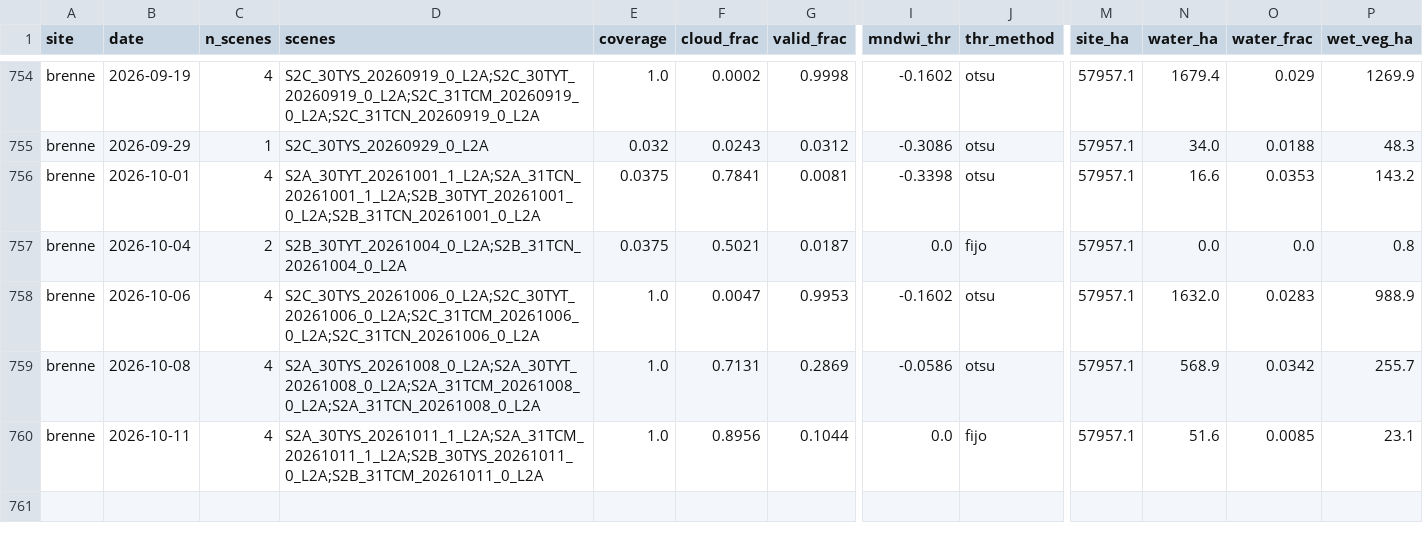
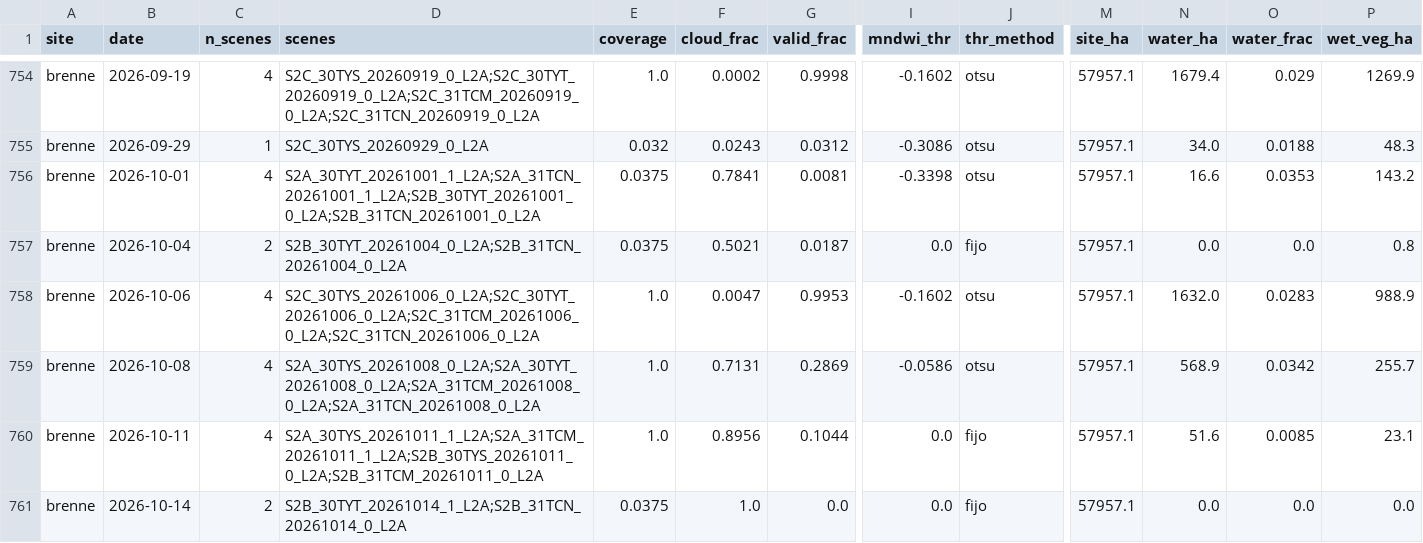
Before and after one commit to Asensio94/vigilancia-humedales, a CSV file: data/series/brenne.csv, drawn as a sheet; only a part is shown, gaps mark what is left out; rows hold the shown columns only; the diff names each change by its address in the sheet, - before the commit and + after, or states it on an @@ line.

```diff
--- a/data/series/brenne.csv
+++ b/data/series/brenne.csv
+row 761: brenne | 2026-10-14 | 2 | S2B_30TYT_20261014_1_L2A;S2B_31TCN_20261014_0_L2A | 0.0375 | 1.0 | 0.0 | 0.0 | fijo | 57957.1 | 0.0 | 0.0 | 0.0
```
Also changed, not shown: data/series/donana.csv, data/series/fuente-piedra.csv, 3 other files.
